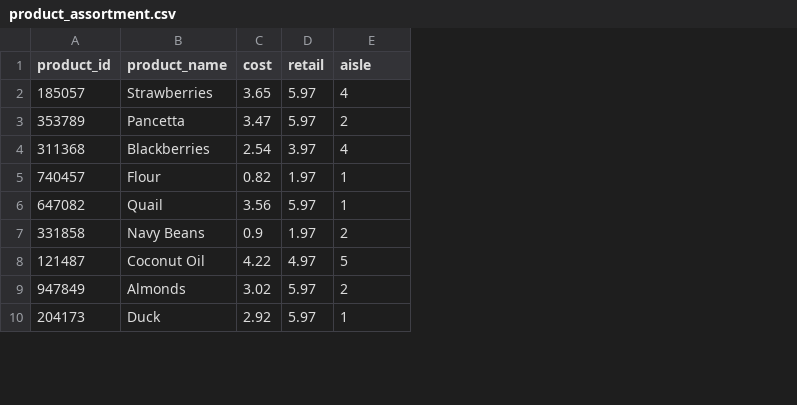
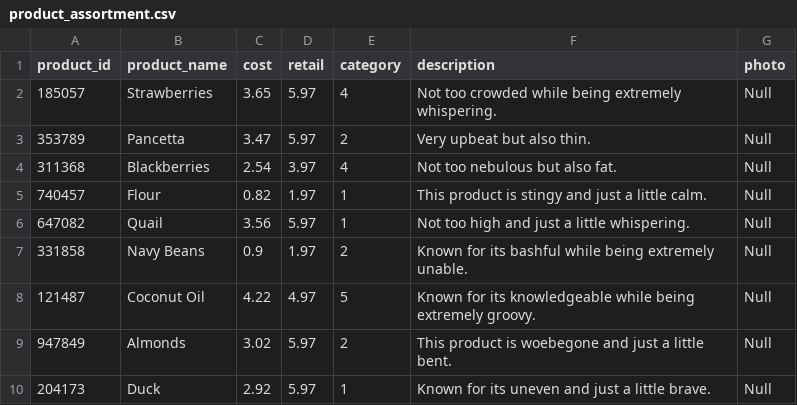
Before and after one commit to alexeagleson/online-store, a CSV file: product_assortment.csv, drawn as a sheet; only a part is shown; the diff names each change by its address in the sheet, - before the commit and + after, or states it on an @@ line.

Commit message:
Added product descriptions and photos
Added product descriptions and photos to main page

```diff
--- a/product_assortment.csv
+++ b/product_assortment.csv
+column F (description), rows 2-10: Not too crowded while being extremely whispering. | Very upbeat but also thin. | Not too nebulous but also fat. | This product is stingy and just a little calm. | Not too high and just a little whispering. | Known for its bashful while being extremely unable. | Known for its knowledgeable while being extremely groovy. | This product is woebegone and just a little bent. | Known for its uneven and just a little brave.
+column G (photo), rows 2-10: all Null
-E1: aisle
+E1: category
```
Also changed, not shown: 7 other files.
